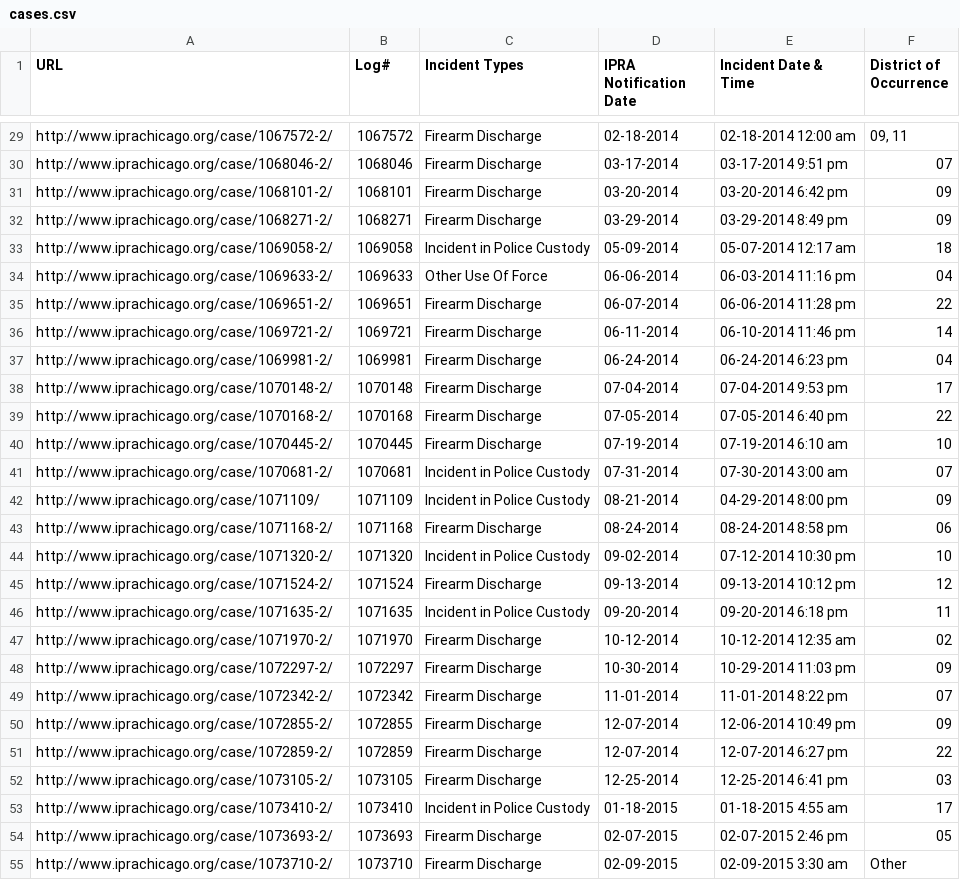
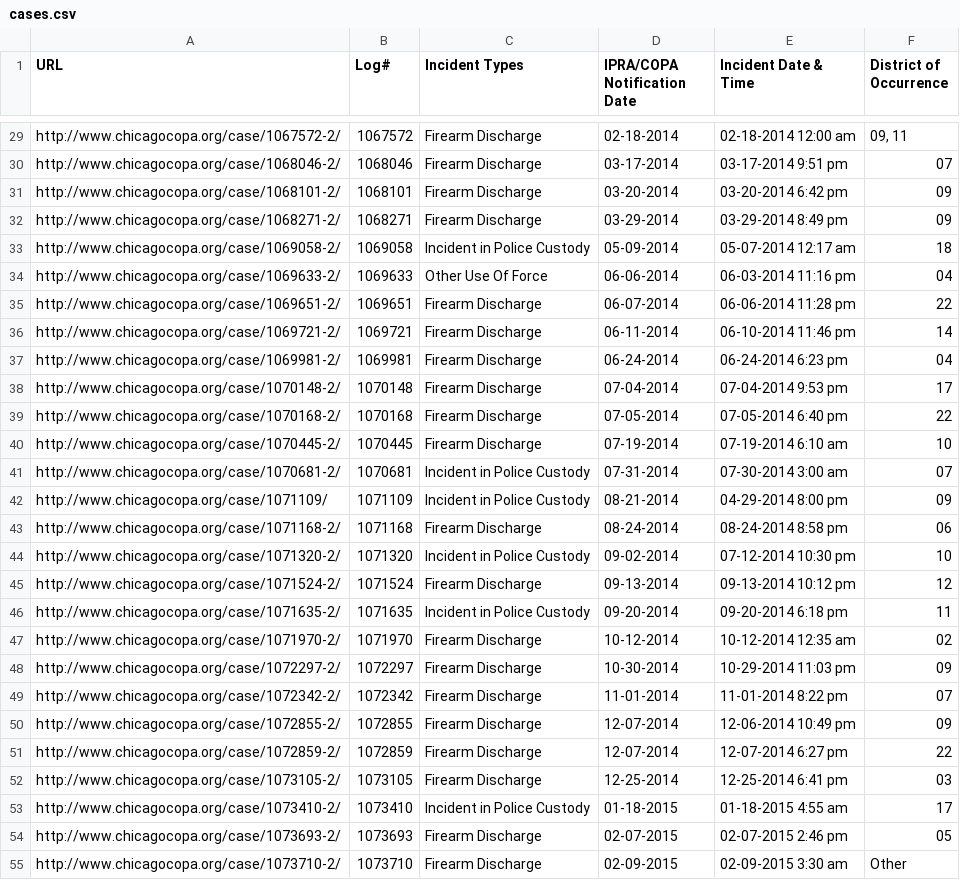
Before and after one commit to CrimeIsDown/copa-cases, a CSV file: cases.csv, drawn as a sheet; only a part is shown, gaps mark what is left out; the diff covers the shown part only; the diff names each change by its address in the sheet, - before the commit and + after, or states it on an @@ line.

Commit message:
Renaming IPRA to COPA and updating links to coincide with the launch of COPA

```diff
--- a/cases.csv
+++ b/cases.csv
-D1: IPRA Notification Date
+D1: IPRA/COPA Notification Date
-A29 (URL): http://www.iprachicago.org/case/1067572-2/
+A29 (URL): http://www.chicagocopa.org/case/1067572-2/
-A30 (URL): http://www.iprachicago.org/case/1068046-2/
+A30 (URL): http://www.chicagocopa.org/case/1068046-2/
-A31 (URL): http://www.iprachicago.org/case/1068101-2/
+A31 (URL): http://www.chicagocopa.org/case/1068101-2/
-A32 (URL): http://www.iprachicago.org/case/1068271-2/
+A32 (URL): http://www.chicagocopa.org/case/1068271-2/
-A33 (URL): http://www.iprachicago.org/case/1069058-2/
+A33 (URL): http://www.chicagocopa.org/case/1069058-2/
-A34 (URL): http://www.iprachicago.org/case/1069633-2/
+A34 (URL): http://www.chicagocopa.org/case/1069633-2/
-A35 (URL): http://www.iprachicago.org/case/1069651-2/
+A35 (URL): http://www.chicagocopa.org/case/1069651-2/
-A36 (URL): http://www.iprachicago.org/case/1069721-2/
+A36 (URL): http://www.chicagocopa.org/case/1069721-2/
-A37 (URL): http://www.iprachicago.org/case/1069981-2/
+A37 (URL): http://www.chicagocopa.org/case/1069981-2/
-A38 (URL): http://www.iprachicago.org/case/1070148-2/
+A38 (URL): http://www.chicagocopa.org/case/1070148-2/
-A39 (URL): http://www.iprachicago.org/case/1070168-2/
+A39 (URL): http://www.chicagocopa.org/case/1070168-2/
-A40 (URL): http://www.iprachicago.org/case/1070445-2/
+A40 (URL): http://www.chicagocopa.org/case/1070445-2/
-A41 (URL): http://www.iprachicago.org/case/1070681-2/
+A41 (URL): http://www.chicagocopa.org/case/1070681-2/
-A42 (URL): http://www.iprachicago.org/case/1071109/
+A42 (URL): http://www.chicagocopa.org/case/1071109/
-A43 (URL): http://www.iprachicago.org/case/1071168-2/
+A43 (URL): http://www.chicagocopa.org/case/1071168-2/
-A44 (URL): http://www.iprachicago.org/case/1071320-2/
+A44 (URL): http://www.chicagocopa.org/case/1071320-2/
-A45 (URL): http://www.iprachicago.org/case/1071524-2/
+A45 (URL): http://www.chicagocopa.org/case/1071524-2/
-A46 (URL): http://www.iprachicago.org/case/1071635-2/
+A46 (URL): http://www.chicagocopa.org/case/1071635-2/
-A47 (URL): http://www.iprachicago.org/case/1071970-2/
+A47 (URL): http://www.chicagocopa.org/case/1071970-2/
-A48 (URL): http://www.iprachicago.org/case/1072297-2/
+A48 (URL): http://www.chicagocopa.org/case/1072297-2/
-A49 (URL): http://www.iprachicago.org/case/1072342-2/
+A49 (URL): http://www.chicagocopa.org/case/1072342-2/
-A50 (URL): http://www.iprachicago.org/case/1072855-2/
+A50 (URL): http://www.chicagocopa.org/case/1072855-2/
-A51 (URL): http://www.iprachicago.org/case/1072859-2/
+A51 (URL): http://www.chicagocopa.org/case/1072859-2/
-A52 (URL): http://www.iprachicago.org/case/1073105-2/
+A52 (URL): http://www.chicagocopa.org/case/1073105-2/
-A53 (URL): http://www.iprachicago.org/case/1073410-2/
+A53 (URL): http://www.chicagocopa.org/case/1073410-2/
-A54 (URL): http://www.iprachicago.org/case/1073693-2/
+A54 (URL): http://www.chicagocopa.org/case/1073693-2/
-A55 (URL): http://www.iprachicago.org/case/1073710-2/
+A55 (URL): http://www.chicagocopa.org/case/1073710-2/
```
Also changed, not shown: 166 edited cells elsewhere in this file, 5 other files.
